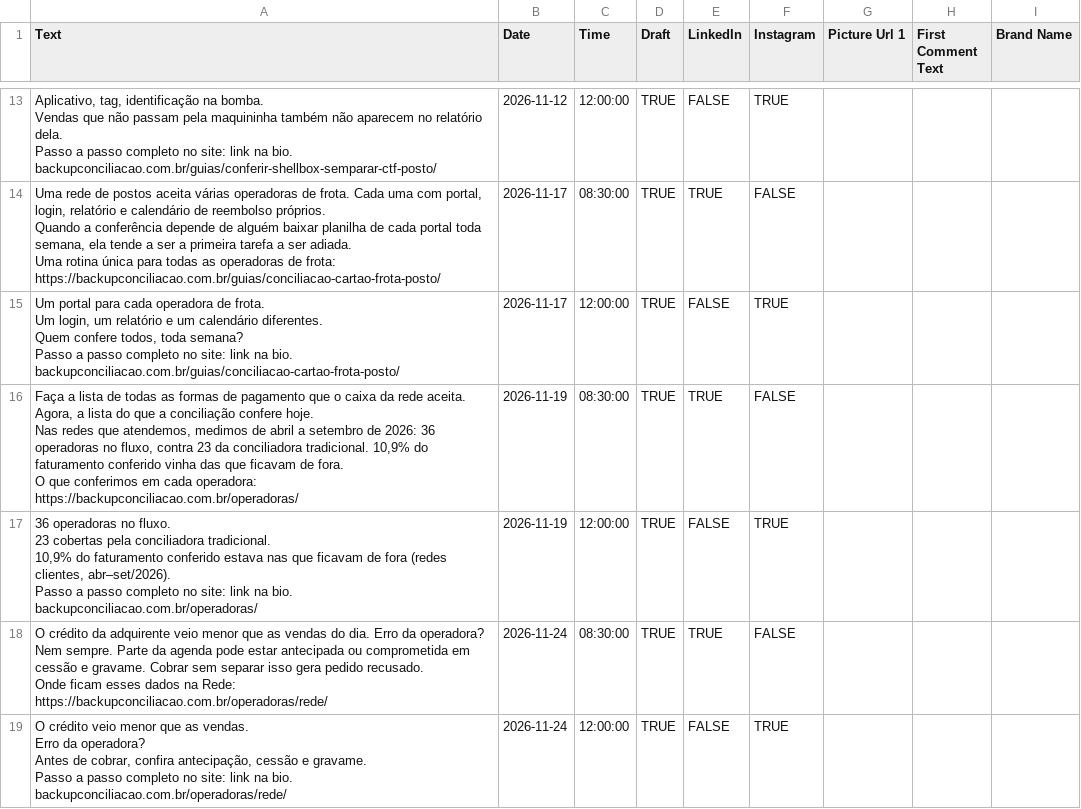
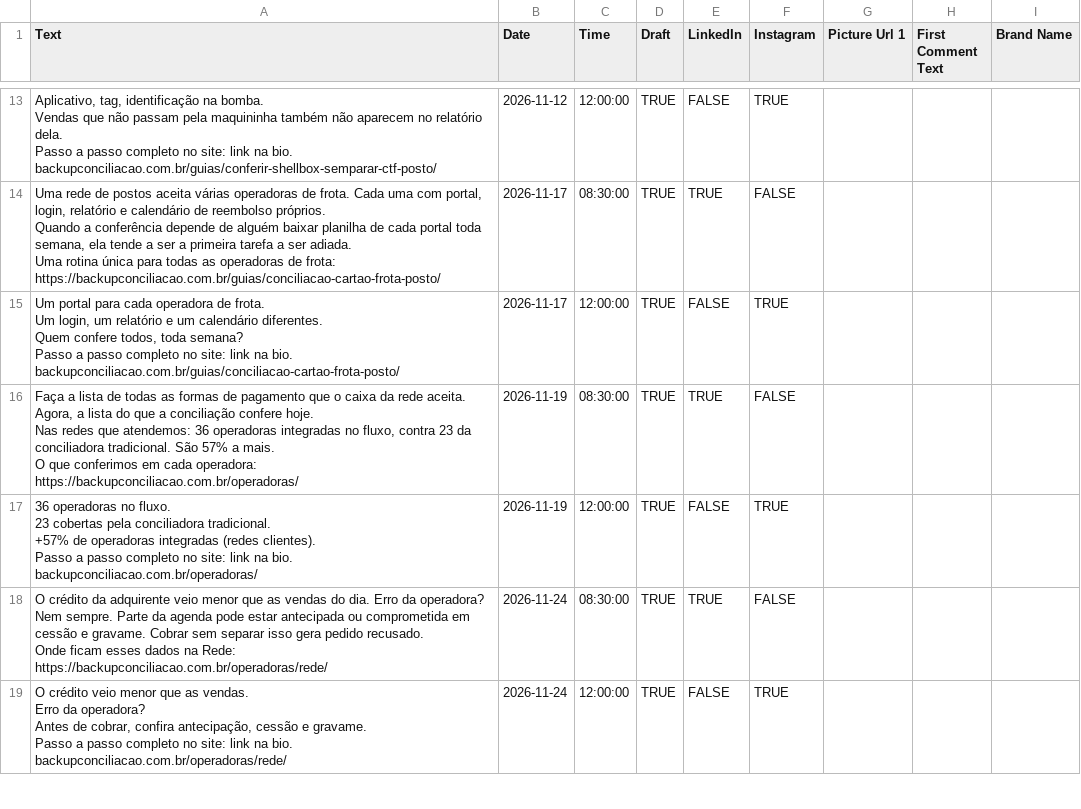
Before and after one commit to renato-souza-rs/backupconciliacao-site, a CSV file: docs/marketing/06-calendario-metricool.csv, drawn as a sheet; only a part is shown, gaps mark what is left out.

```diff
--- a/docs/marketing/06-calendario-metricool.csv
+++ b/docs/marketing/06-calendario-metricool.csv
@@ -93,15 +93,15 @@ Passo a passo completo no site: link na bio.
 backupconciliacao.com.br/guias/conciliacao-cartao-frota-posto/","2026-11-17","12:00:00","TRUE","FALSE","TRUE","","",""
-"Faça a lista de todas as formas de pagamento que o caixa da rede aceita. Agora, a lista do que a conciliação confere hoje.
-
-Nas redes que atendemos, medimos de abril a setembro de 2026: 36 operadoras no fluxo, contra 23 da conciliadora tradicional. 10,9% do faturamento conferido vinha das que ficavam de fora.
-
-O que conferimos em cada operadora:
-https://backupconciliacao.com.br/operadoras/","2026-11-19","08:30:00","TRUE","TRUE","FALSE","","",""
-"36 operadoras no fluxo.
-23 cobertas pela conciliadora tradicional.
-
-10,9% do faturamento conferido estava nas que ficavam de fora (redes clientes, abr–set/2026).
-
-Passo a passo completo no site: link na bio.
-backupconciliacao.com.br/operadoras/","2026-11-19","12:00:00","TRUE","FALSE","TRUE","","",""
+"Faça a lista de todas as formas de pagamento que o caixa da rede aceita. Agora, a lista do que a conciliação confere hoje.
+
+Nas redes que atendemos: 36 operadoras integradas no fluxo, contra 23 da conciliadora tradicional. São 57% a mais.
+
+O que conferimos em cada operadora:
+https://backupconciliacao.com.br/operadoras/","2026-11-19","08:30:00","TRUE","TRUE","FALSE","","",""
+"36 operadoras no fluxo.
+23 cobertas pela conciliadora tradicional.
+
++57% de operadoras integradas (redes clientes).
+
+Passo a passo completo no site: link na bio.
+backupconciliacao.com.br/operadoras/","2026-11-19","12:00:00","TRUE","FALSE","TRUE","","",""
 "O crédito da adquirente veio menor que as vendas do dia. Erro da operadora?
```
Also changed, not shown: 27 other files.
